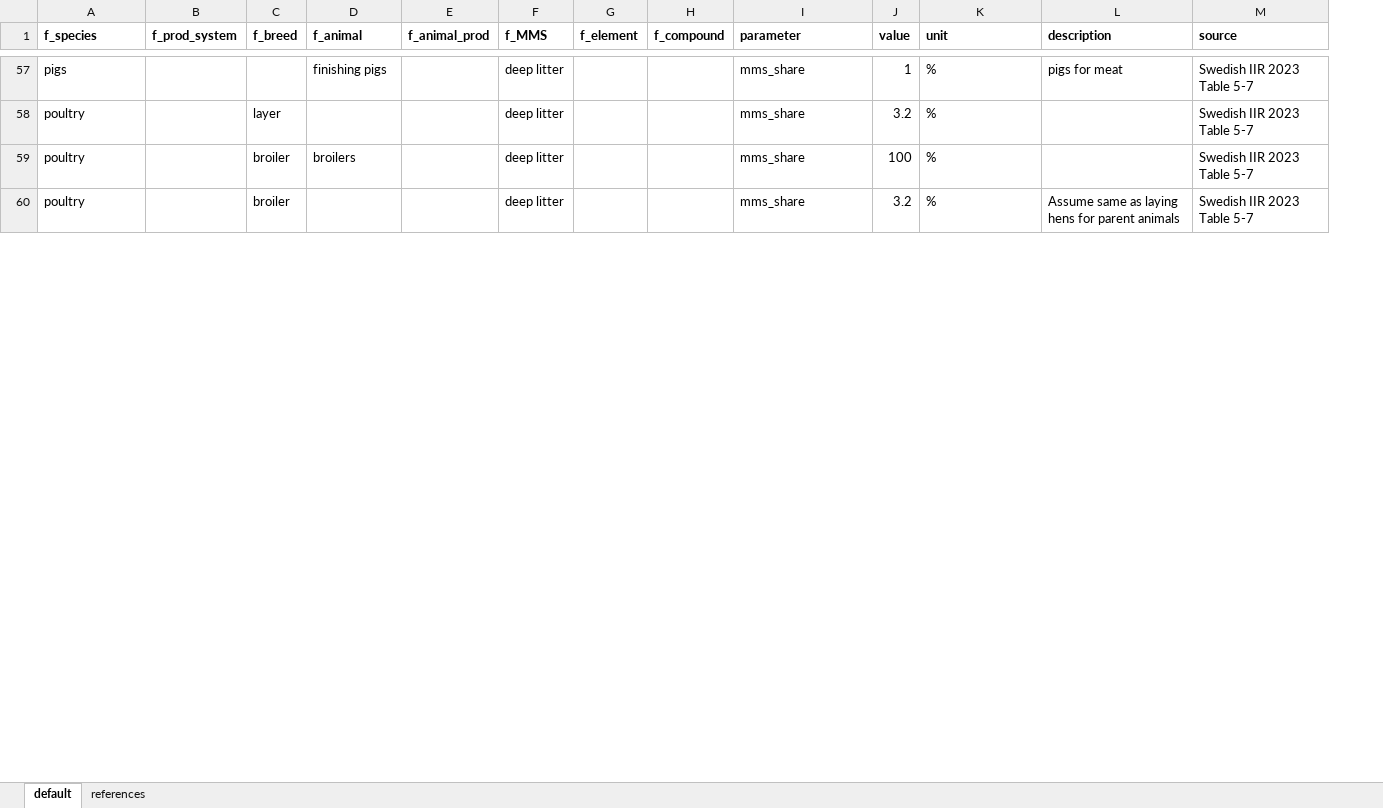
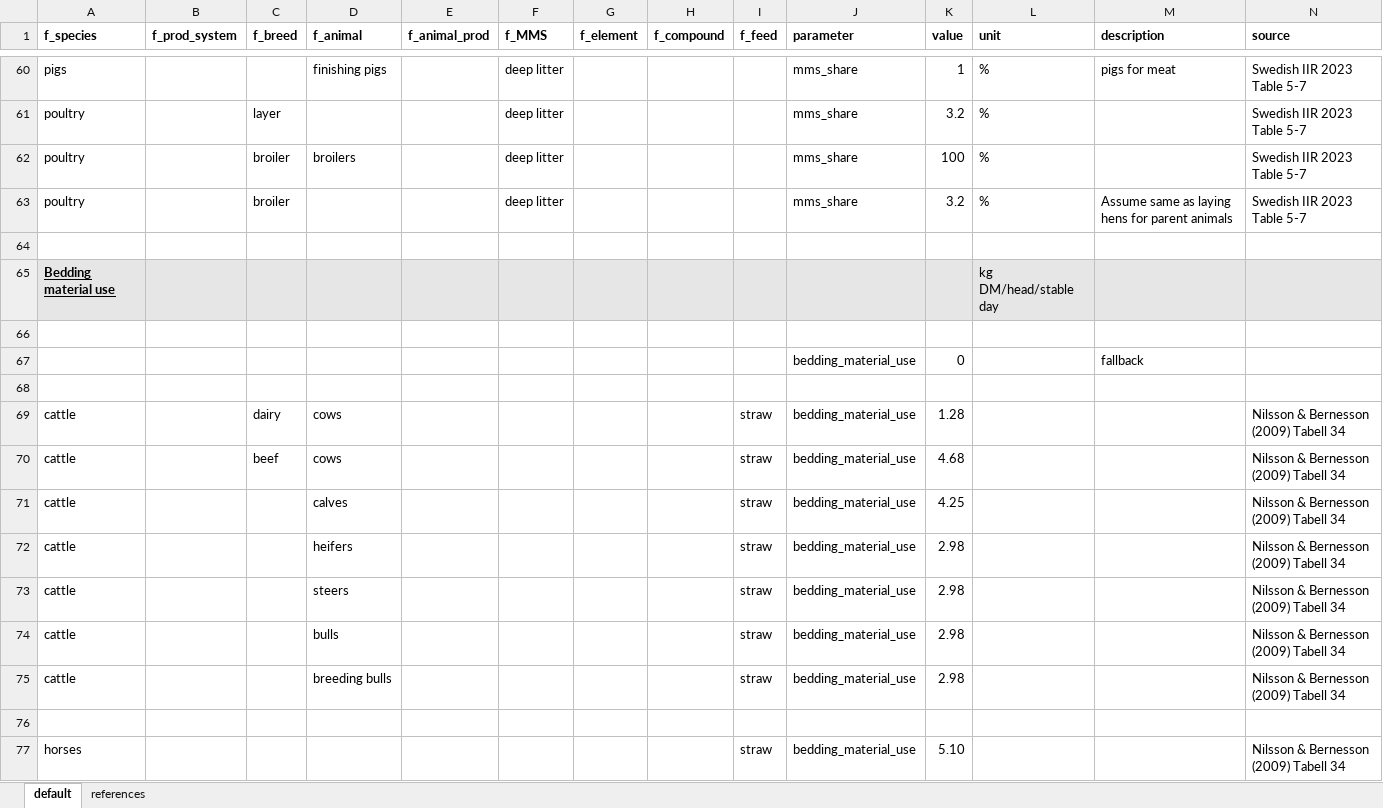
Before and after one commit to SLU-foodsystems/CIBUSmod, an Excel workbook: data/default/ManureMgmt.xlsx, sheet default, drawn as a sheet; only a part is shown, gaps mark what is left out; values as stored, in another font and other column widths than the file's, no borders; rows hold the shown columns only; the diff covers the shown part only; the diff names each change by its address in the sheet, - before the commit and + after, or states it on an @@ line.

```diff
--- a/data/default/ManureMgmt.xlsx (sheet default)
+++ b/data/default/ManureMgmt.xlsx (sheet default)
+column I (f_feed), empty
+row 64: (empty)
+row 65: Bedding material use |  |  |  |  |  |  |  |  |  |  | kg DM/head/stable day
+row 66: (empty)
+row 67:  |  |  |  |  |  |  |  |  | bedding_material_use | 0 |  | fallback
+row 68: (empty)
+row 69: cattle |  | dairy | cows |  |  |  |  | straw | bedding_material_use | 1.28 |  |  | Nilsson & Bernesson (2009) Tabell 34
+row 70: cattle |  | beef | cows |  |  |  |  | straw | bedding_material_use | 4.68 |  |  | Nilsson & Bernesson (2009) Tabell 34
+row 71: cattle |  |  | calves |  |  |  |  | straw | bedding_material_use | 4.25 |  |  | Nilsson & Bernesson (2009) Tabell 34
+row 72: cattle |  |  | heifers |  |  |  |  | straw | bedding_material_use | 2.98 |  |  | Nilsson & Bernesson (2009) Tabell 34
+row 73: cattle |  |  | steers |  |  |  |  | straw | bedding_material_use | 2.98 |  |  | Nilsson & Bernesson (2009) Tabell 34
+row 74: cattle |  |  | bulls |  |  |  |  | straw | bedding_material_use | 2.98 |  |  | Nilsson & Bernesson (2009) Tabell 34
+row 75: cattle |  |  | breeding bulls |  |  |  |  | straw | bedding_material_use | 2.98 |  |  | Nilsson & Bernesson (2009) Tabell 34
+row 76: (empty)
+row 77: horses |  |  |  |  |  |  |  | straw | bedding_material_use | 5.10 |  |  | Nilsson & Bernesson (2009) Tabell 34
```
Also changed, not shown: 16 added rows and 29 edited cells elsewhere in this sheet, sheet references, formulas that keep their value, data/default/CattleHerd.xlsx, data/default/PigHerd.xlsx, 3 other files.
